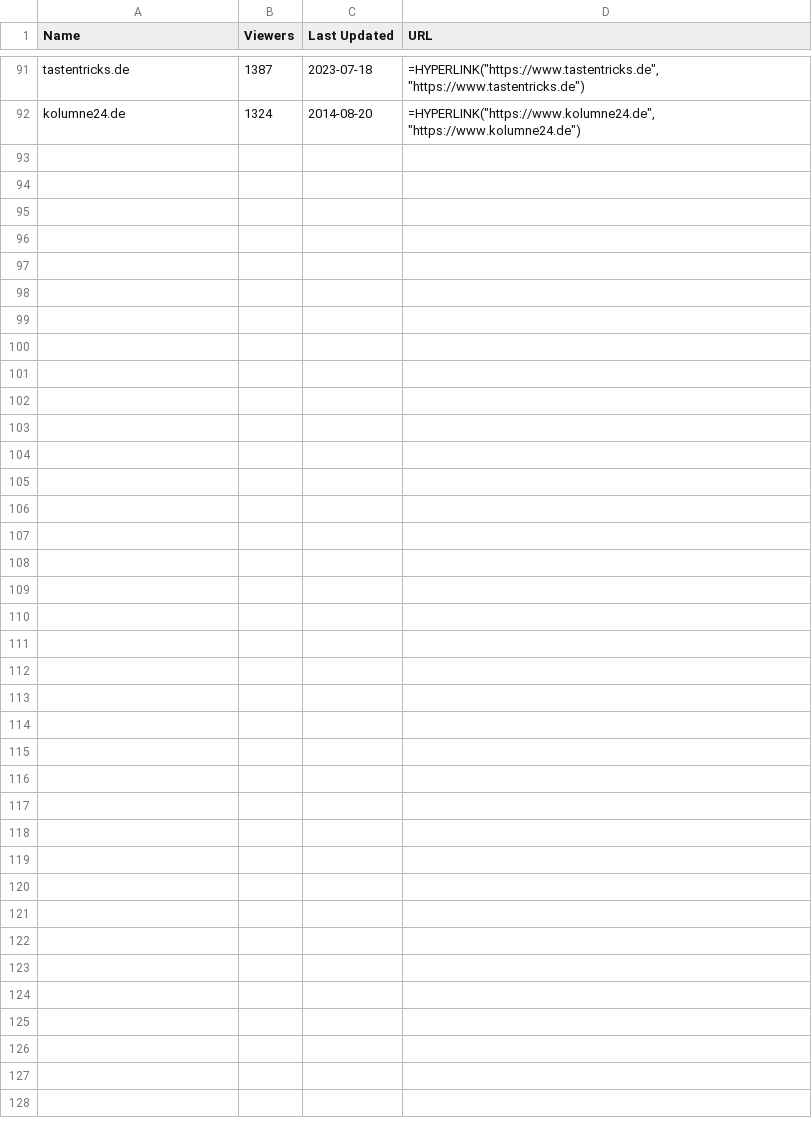
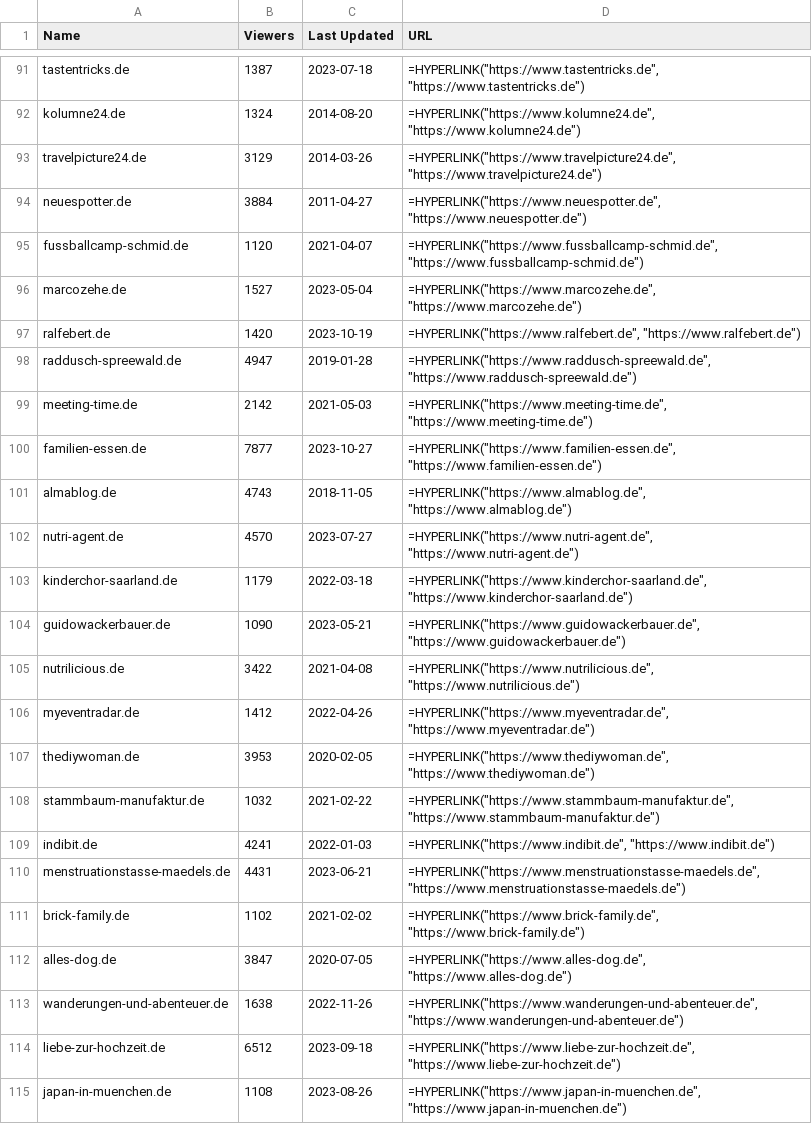
Before and after one commit to jerilalbi/German-blog-scrape, a CSV file: website_data.csv, drawn as a sheet; only a part is shown, gaps mark what is left out.

Commit message:
final data full

```diff
--- a/website_data.csv
+++ b/website_data.csv
@@ -92 +92,24 @@ tastentricks.de,1387,2023-07-18,"=HYPERLINK(""https://www.tastentricks.de"", ""h
 kolumne24.de,1324,2014-08-20,"=HYPERLINK(""https://www.kolumne24.de"", ""https://www.kolumne24.de"")"
+travelpicture24.de,3129,2014-03-26,"=HYPERLINK(""https://www.travelpicture24.de"", ""https://www.travelpicture24.de"")"
+neuespotter.de,3884,2011-04-27,"=HYPERLINK(""https://www.neuespotter.de"", ""https://www.neuespotter.de"")"
+fussballcamp-schmid.de,1120,2021-04-07,"=HYPERLINK(""https://www.fussballcamp-schmid.de"", ""https://www.fussballcamp-schmid.de"")"
+marcozehe.de,1527,2023-05-04,"=HYPERLINK(""https://www.marcozehe.de"", ""https://www.marcozehe.de"")"
+ralfebert.de,1420,2023-10-19,"=HYPERLINK(""https://www.ralfebert.de"", ""https://www.ralfebert.de"")"
+raddusch-spreewald.de,4947,2019-01-28,"=HYPERLINK(""https://www.raddusch-spreewald.de"", ""https://www.raddusch-spreewald.de"")"
+meeting-time.de,2142,2021-05-03,"=HYPERLINK(""https://www.meeting-time.de"", ""https://www.meeting-time.de"")"
+familien-essen.de,7877,2023-10-27,"=HYPERLINK(""https://www.familien-essen.de"", ""https://www.familien-essen.de"")"
+almablog.de,4743,2018-11-05,"=HYPERLINK(""https://www.almablog.de"", ""https://www.almablog.de"")"
+nutri-agent.de,4570,2023-07-27,"=HYPERLINK(""https://www.nutri-agent.de"", ""https://www.nutri-agent.de"")"
+kinderchor-saarland.de,1179,2022-03-18,"=HYPERLINK(""https://www.kinderchor-saarland.de"", ""https://www.kinderchor-saarland.de"")"
+guidowackerbauer.de,1090,2023-05-21,"=HYPERLINK(""https://www.guidowackerbauer.de"", ""https://www.guidowackerbauer.de"")"
+nutrilicious.de,3422,2021-04-08,"=HYPERLINK(""https://www.nutrilicious.de"", ""https://www.nutrilicious.de"")"
+myeventradar.de,1412,2022-04-26,"=HYPERLINK(""https://www.myeventradar.de"", ""https://www.myeventradar.de"")"
+thediywoman.de,3953,2020-02-05,"=HYPERLINK(""https://www.thediywoman.de"", ""https://www.thediywoman.de"")"
+stammbaum-manufaktur.de,1032,2021-02-22,"=HYPERLINK(""https://www.stammbaum-manufaktur.de"", ""https://www.stammbaum-manufaktur.de"")"
+indibit.de,4241,2022-01-03,"=HYPERLINK(""https://www.indibit.de"", ""https://www.indibit.de"")"
+menstruationstasse-maedels.de,4431,2023-06-21,"=HYPERLINK(""https://www.menstruationstasse-maedels.de"", ""https://www.menstruationstasse-maedels.de"")"
+brick-family.de,1102,2021-02-02,"=HYPERLINK(""https://www.brick-family.de"", ""https://www.brick-family.de"")"
+alles-dog.de,3847,2020-07-05,"=HYPERLINK(""https://www.alles-dog.de"", ""https://www.alles-dog.de"")"
+wanderungen-und-abenteuer.de,1638,2022-11-26,"=HYPERLINK(""https://www.wanderungen-und-abenteuer.de"", ""https://www.wanderungen-und-abenteuer.de"")"
+liebe-zur-hochzeit.de,6512,2023-09-18,"=HYPERLINK(""https://www.liebe-zur-hochzeit.de"", ""https://www.liebe-zur-hochzeit.de"")"
+japan-in-muenchen.de,1108,2023-08-26,"=HYPERLINK(""https://www.japan-in-muenchen.de"", ""https://www.japan-in-muenchen.de"")"
```
Also changed, not shown: 2 other files.
